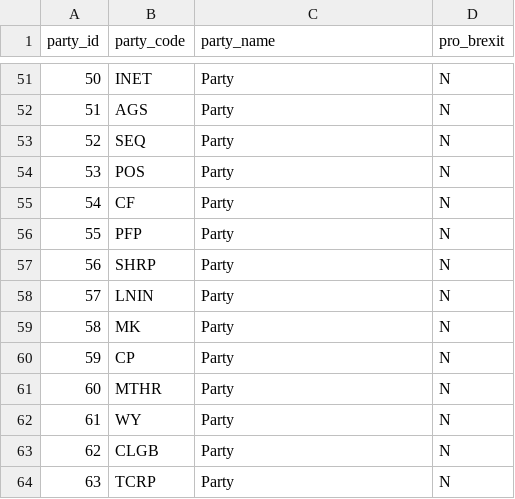
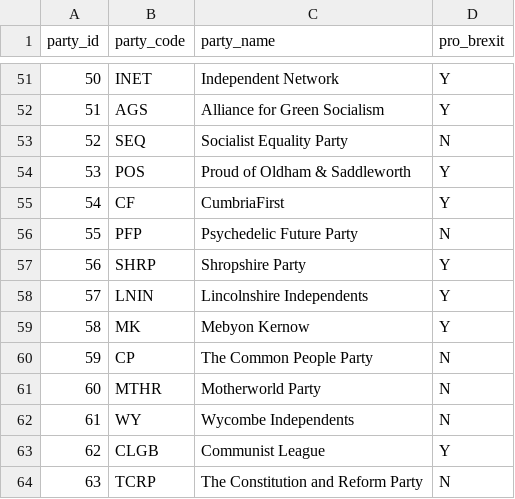
Before and after one commit to arnoldmacamos/project2-team5, a CSV file: app/datafiles/parties_pro_or_anti.csv, drawn as a sheet; only a part is shown, gaps mark what is left out; the diff covers the shown part only.

```diff
--- a/app/datafiles/parties_pro_or_anti.csv
+++ b/app/datafiles/parties_pro_or_anti.csv
@@ -51,14 +51,14 @@ party_id,party_code,party_name,pro_brexit
-50,INET,Party,N
-51,AGS,Party,N
-52,SEQ,Party,N
-53,POS,Party,N
-54,CF,Party,N
-55,PFP,Party,N
-56,SHRP,Party,N
-57,LNIN,Party,N
-58,MK,Party,N
-59,CP,Party,N
-60,MTHR,Party,N
-61,WY,Party,N
-62,CLGB,Party,N
-63,TCRP,Party,N
+50,INET,Independent Network,Y
+51,AGS,Alliance for Green Socialism,Y
+52,SEQ,Socialist Equality Party,N
+53,POS,Proud of Oldham & Saddleworth,Y
+54,CF,CumbriaFirst,Y
+55,PFP,Psychedelic Future Party,N
+56,SHRP,Shropshire Party,Y
+57,LNIN,Lincolnshire Independents,Y
+58,MK,Mebyon Kernow,Y
+59,CP,The Common People Party,N
+60,MTHR,Motherworld Party,N
+61,WY,Wycombe Independents,N
+62,CLGB,Communist League,Y
+63,TCRP,The Constitution and Reform Party,N
```
Also changed, not shown: 75 edited cells elsewhere in this file.
